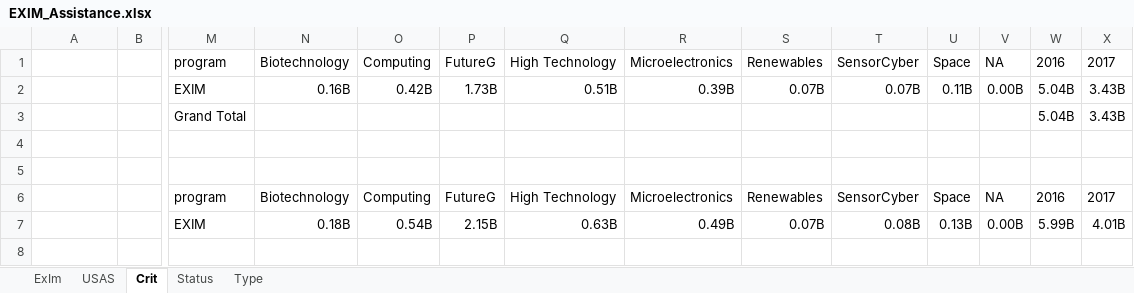
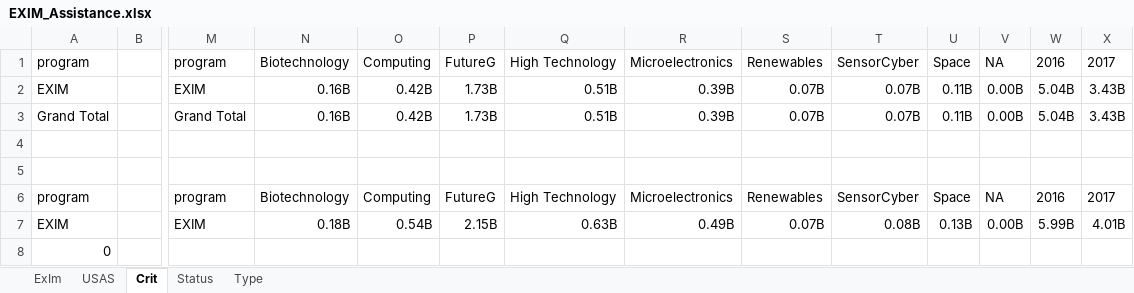
Before and after one commit to CSISdefense/Vendor, an Excel workbook: Output/Assistance/EXIM/EXIM_Assistance.xlsx, sheet Crit, drawn as a sheet; only a part is shown, gaps mark what is left out; values as stored, in another font and other column widths than the file's, no borders; removed rows and columns are numbered as before the commit, all else as after; rows hold the shown columns only; the diff names each change by its address in the sheet, - before the commit and + after, or states it on an @@ line.

```diff
--- a/Output/Assistance/EXIM/EXIM_Assistance.xlsx (sheet Crit)
+++ b/Output/Assistance/EXIM/EXIM_Assistance.xlsx (sheet Crit)
-A1: (empty)
+A1: program
-A2: (empty)
+A2: EXIM
-row 3:  |  | Grand Total |  |  |  |  |  |  |  |  |  | 5.04B | 3.43B
+row 3: Grand Total |  | Grand Total | 0.16B | 0.42B | 1.73B | 0.51B | 0.39B | 0.07B | 0.07B | 0.11B | 0.00B | 5.04B | 3.43B
-A6: (empty)
+A6: program
-A7: (empty)
+A7: EXIM
+row 8: 0
```
Also changed, not shown: sheet Type, sheet Status, Output/Assistance/DFC/DFC_Assistance.xlsx, Output/Assistance/DOE/DOE_Assistance.xlsx, 31 other files.
